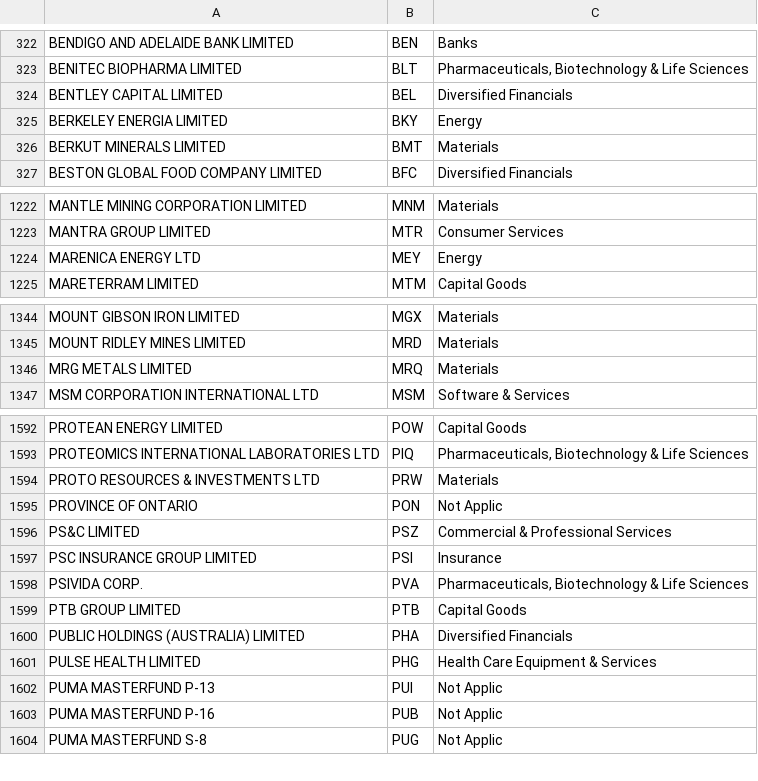
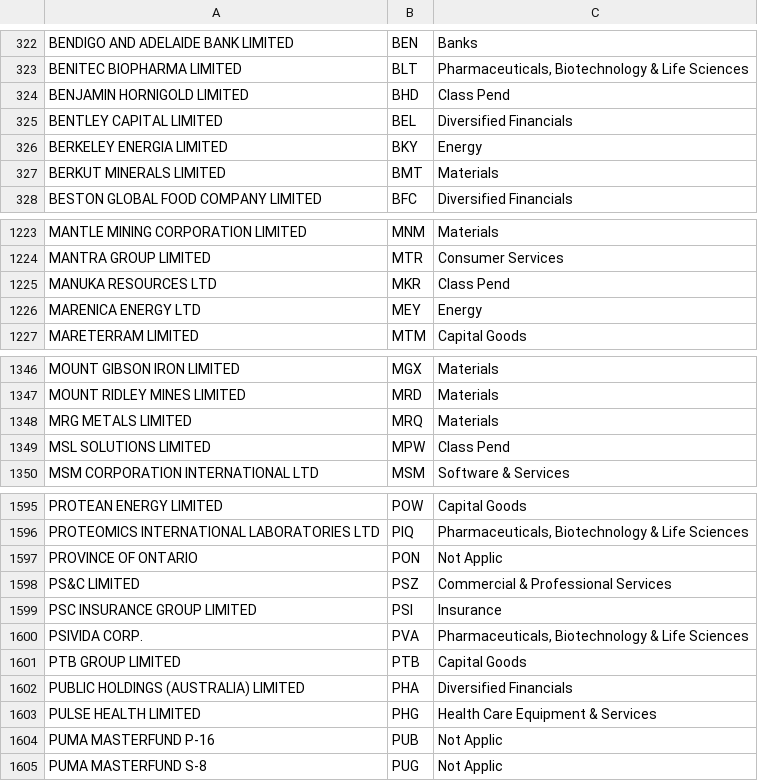
Before and after one commit to kunahair/SticksAndStocks, a CSV file: website/ASXListedCompanies.csv, drawn as a sheet; only a part is shown, gaps mark what is left out; removed rows and columns are numbered as before the commit, all else as after; the diff covers the shown part only; the diff names each change by its address in the sheet, - before the commit and + after, or states it on an @@ line.

```diff
--- a/website/ASXListedCompanies.csv
+++ b/website/ASXListedCompanies.csv
+row 324: BENJAMIN HORNIGOLD LIMITED | BHD | Class Pend
+row 1225: MANUKA RESOURCES LTD | MKR | Class Pend
+row 1349: MSL SOLUTIONS LIMITED | MPW | Class Pend
-row 1594: PROTO RESOURCES & INVESTMENTS LTD | PRW | Materials
-row 1602: PUMA MASTERFUND P-13 | PUI | Not Applic
```
Also changed, not shown: 2 added rows and 4 edited cells elsewhere in this file, 7 other files.
